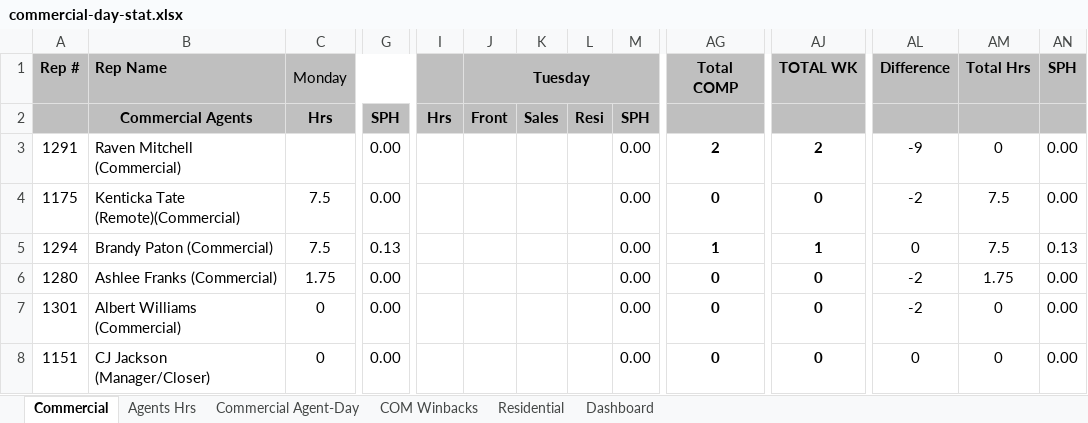
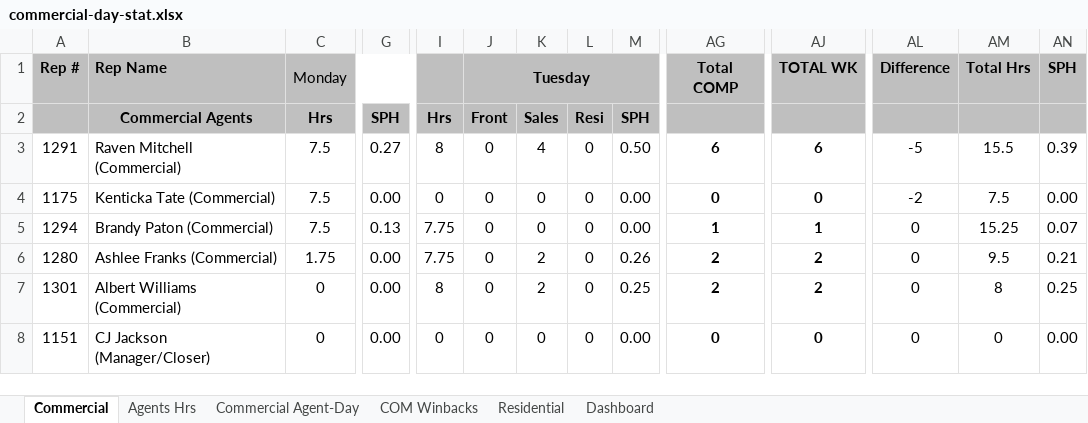
Before and after one commit to CMProcallub/Commercial-Dashboard, an Excel workbook: data/commercial-day-stat.xlsx, sheet Commercial, drawn as a sheet; only a part is shown, gaps mark what is left out; values as stored, in another font and other column widths than the file's, no borders; conditional formats not drawn; the diff covers the shown part only; the diff names each change by its address in the sheet, - before the commit and + after, or states it on an @@ line.

Commit message:
Add files via upload

```diff
--- a/data/commercial-day-stat.xlsx (sheet Commercial)
+++ b/data/commercial-day-stat.xlsx (sheet Commercial)
-C3 (Monday): (empty)
+C3 (Monday): 7.5
-G3: 0.00
+G3: 0.27
-I3: (empty)
+I3: 8
-J3:J8 (Tuesday): (empty)
+J3:J8 (Tuesday): 0
-K3: (empty)
+K3: 4
-L3:L8: (empty)
+L3:L8: 0
-M3: 0.00
+M3: 0.50
-AG3 (Total COMP): 2
+AG3 (Total COMP): 6
-AJ3 (TOTAL WK): 2
+AJ3 (TOTAL WK): 6
-AL3 (Difference): -9
+AL3 (Difference): -5
-AM3 (Total Hrs): 0
+AM3 (Total Hrs): 15.5
-AN3 (SPH): 0.00
+AN3 (SPH): 0.39
-B4 (Rep Name): Kenticka Tate (Remote)(Commercial)
+B4 (Rep Name): Kenticka Tate (Commercial)
-I4: (empty)
+I4: 0
-K4:K5: (empty)
+K4:K5: 0
-I5:I6: (empty)
+I5:I6: 7.75
-AM5 (Total Hrs): 7.5
+AM5 (Total Hrs): 15.25
-AN5 (SPH): 0.13
+AN5 (SPH): 0.07
-K6:K7: (empty)
+K6:K7: 2
-M6: 0.00
+M6: 0.26
-AG6:AG7 (Total COMP): 0
+AG6:AG7 (Total COMP): 2
-AJ6:AJ7 (TOTAL WK): 0
+AJ6:AJ7 (TOTAL WK): 2
-AL6:AL7 (Difference): -2
+AL6:AL7 (Difference): 0
-AM6 (Total Hrs): 1.75
+AM6 (Total Hrs): 9.5
-AN6 (SPH): 0.00
+AN6 (SPH): 0.21
-I7: (empty)
+I7: 8
-M7: 0.00
+M7: 0.25
-AM7 (Total Hrs): 0
+AM7 (Total Hrs): 8
-AN7 (SPH): 0.00
+AN7 (SPH): 0.25
-I8: (empty)
+I8: 0
-K8: (empty)
+K8: 0
```
Also changed, not shown: 4 added rows, 2 removed rows and 26 edited cells elsewhere in this sheet, sheet Agents Hrs, sheet Dashboard, sheet Commercial Agent-Day, formulas that keep their value.
